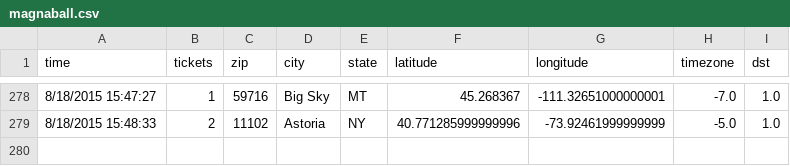
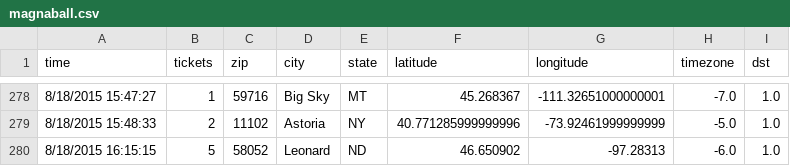
Before and after one commit to magnaball/magnaball.github.com, a CSV file: scripts/data/magnaball.csv, drawn as a sheet; only a part is shown, gaps mark what is left out; the diff names each change by its address in the sheet, - before the commit and + after, or states it on an @@ line.

```diff
--- a/scripts/data/magnaball.csv
+++ b/scripts/data/magnaball.csv
+row 280: 8/18/2015 16:15:15 | 5 | 58052 | Leonard | ND | 46.650902 | -97.28313 | -6.0 | 1.0
```
Also changed, not shown: 2 other files.
